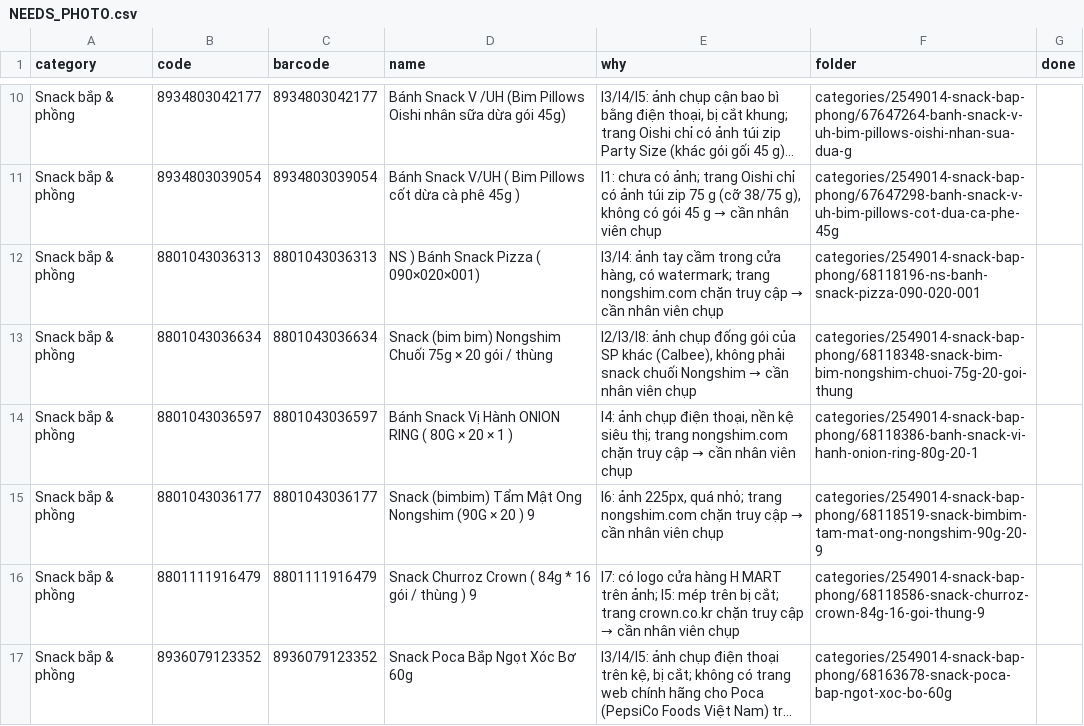
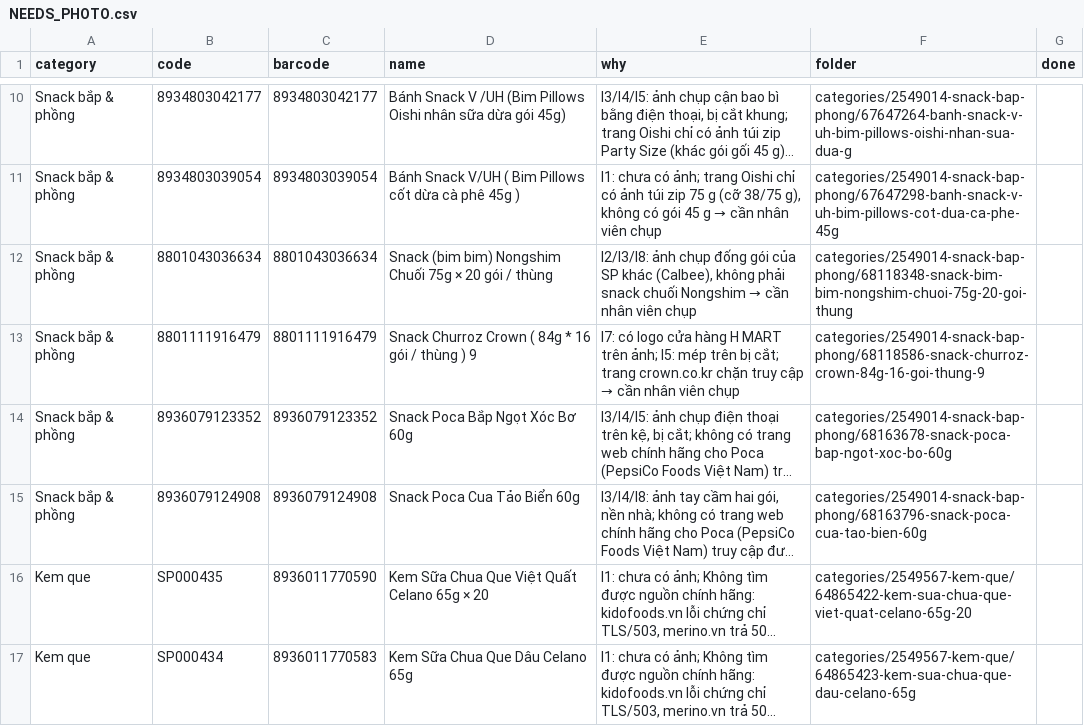
Before and after one commit to tram8it/tram8-resources, a CSV file: NEEDS_PHOTO.csv, drawn as a sheet; only a part is shown, gaps mark what is left out; the shorter side is filled out with more unchanged rows; long unchanged cells end in …; the diff names each change by its address in the sheet, - before the commit and + after, or states it on an @@ line.

```diff
--- a/NEEDS_PHOTO.csv
+++ b/NEEDS_PHOTO.csv
-row 12: Snack bắp & phồng | 8801043036313 | 8801043036313 | NS ) Bánh Snack Pizza ( 090×020×001) | I3/I4: ảnh tay cầm trong cửa hàng, có watermark; trang nongshim.com chặn truy cập → cần nhân viên chụp | categories/2549014-snack-bap-phong/68118196-ns-banh-snack-pizza-090-020-001
-row 14: Snack bắp & phồng | 8801043036597 | 8801043036597 | Bánh Snack Vị Hành ONION RING ( 80G × 20 × 1 ) | I4: ảnh chụp điện thoại, nền kệ siêu thị; trang nongshim.com chặn truy cập → cần nhân viên chụp | categories/2549014-snack-bap-phong/68118386-banh-snack-vi-hanh-onion-ring-80g-20-1
-row 15: Snack bắp & phồng | 8801043036177 | 8801043036177 | Snack (bimbim) Tẩm Mật Ong Nongshim (90G × 20 ) 9 | I6: ảnh 225px, quá nhỏ; trang nongshim.com chặn truy cập → cần nhân viên chụp | categories/2549014-snack-bap-phong/68118519-snack-bimbim-tam-mat-ong-nongshim-90g-20-9
```
Also changed, not shown: 8 other files.
